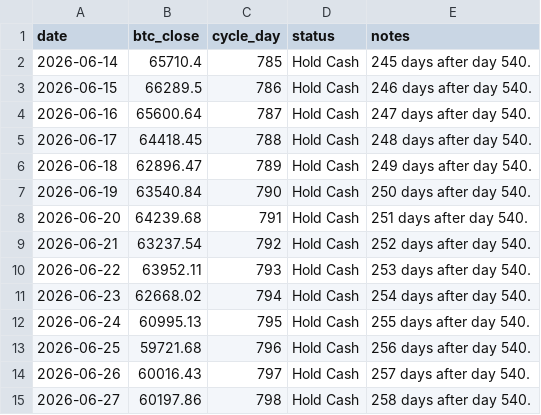
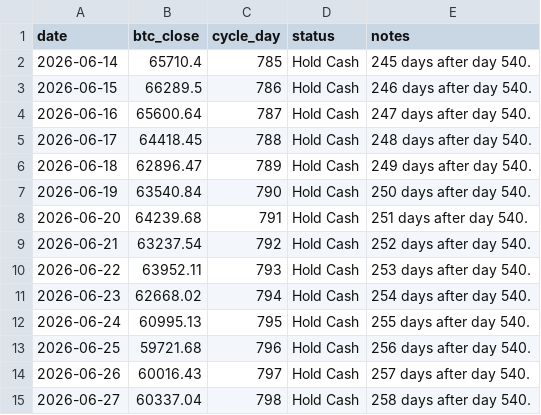
Before and after one commit to AIPeterLab/btc-cycle-signal-desk, a CSV file: data/signals.csv, drawn as a sheet.

```diff
--- a/data/signals.csv
+++ b/data/signals.csv
@@ -14,2 +14,2 @@ date,btc_close,cycle_day,status,notes
 2026-06-26,60016.43,797,Hold Cash,257 days after day 540.
-2026-06-27,60197.86,798,Hold Cash,258 days after day 540.
+2026-06-27,60337.04,798,Hold Cash,258 days after day 540.
```
Also changed, not shown: 1 other file.
